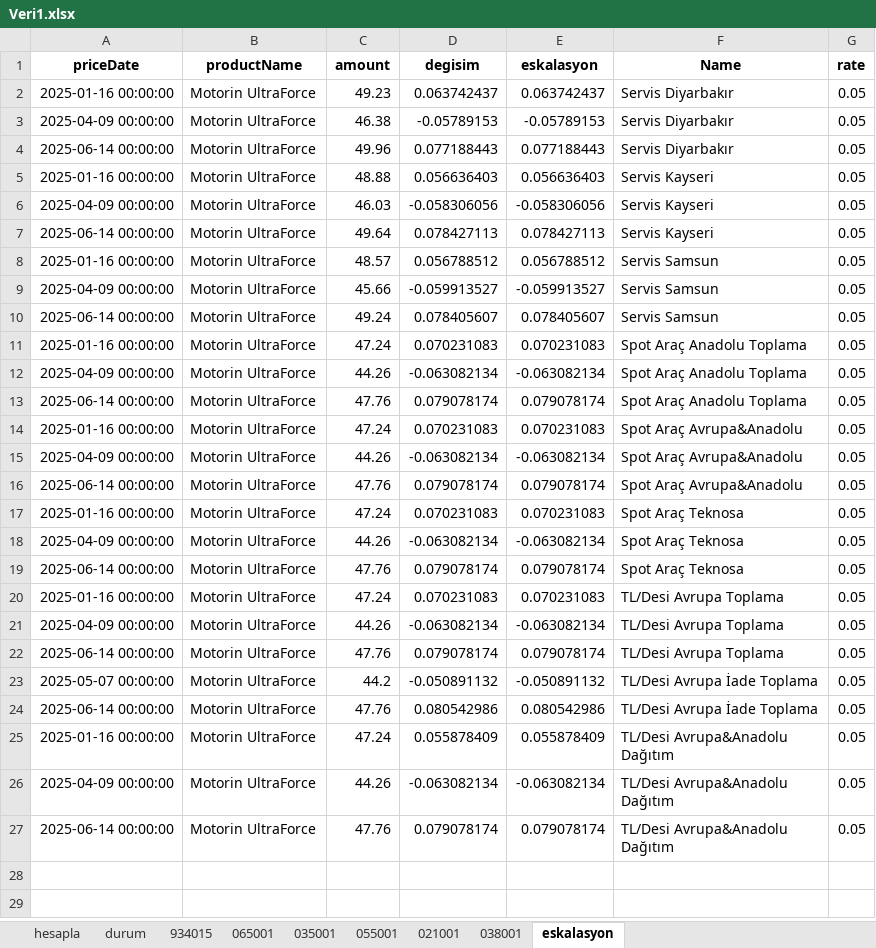
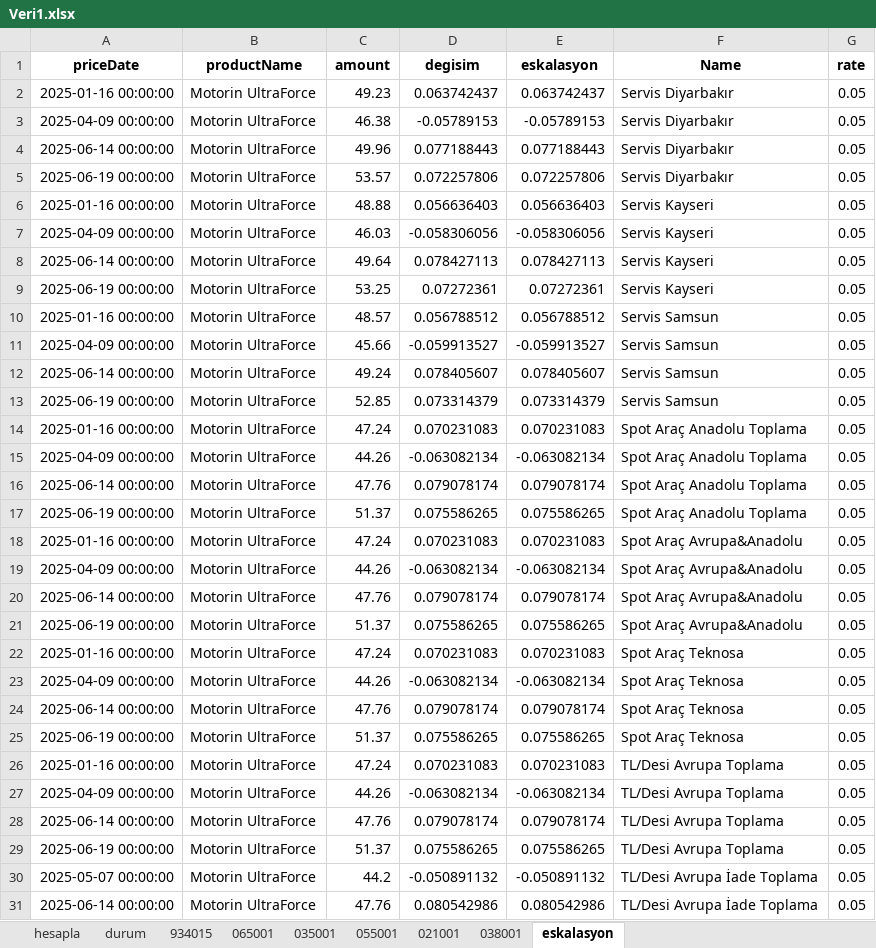
Before and after one commit to SLM-LMS/opet-akaryakit-otomasyon, an Excel workbook: Veri1.xlsx, sheet eskalasyon, drawn as a sheet; only a part is shown; the shorter side is filled out with more unchanged rows; values as stored, in another font and other column widths than the file's, no borders; the diff covers the shown part only; the diff names each change by its address in the sheet, - before the commit and + after, or states it on an @@ line.

```diff
--- a/Veri1.xlsx (sheet eskalasyon)
+++ b/Veri1.xlsx (sheet eskalasyon)
+row 5: 2025-06-19 00:00:00 | Motorin UltraForce | 53.57 | 0.072257806 | 0.072257806 | Servis Diyarbakır | 0.05
+row 9: 2025-06-19 00:00:00 | Motorin UltraForce | 53.25 | 0.07272361 | 0.07272361 | Servis Kayseri | 0.05
+row 13: 2025-06-19 00:00:00 | Motorin UltraForce | 52.85 | 0.073314379 | 0.073314379 | Servis Samsun | 0.05
+row 17: 2025-06-19 00:00:00 | Motorin UltraForce | 51.37 | 0.075586265 | 0.075586265 | Spot Araç Anadolu Toplama | 0.05
+row 21: 2025-06-19 00:00:00 | Motorin UltraForce | 51.37 | 0.075586265 | 0.075586265 | Spot Araç Avrupa&Anadolu | 0.05
+row 25: 2025-06-19 00:00:00 | Motorin UltraForce | 51.37 | 0.075586265 | 0.075586265 | Spot Araç Teknosa | 0.05
+row 29: 2025-06-19 00:00:00 | Motorin UltraForce | 51.37 | 0.075586265 | 0.075586265 | TL/Desi Avrupa Toplama | 0.05
```
Also changed, not shown: 2 added rows elsewhere in this sheet, sheet durum, sheet 934015, sheet 035001, sheet 021001, sheet 055001, sheet 038001, 1 more sheet.
